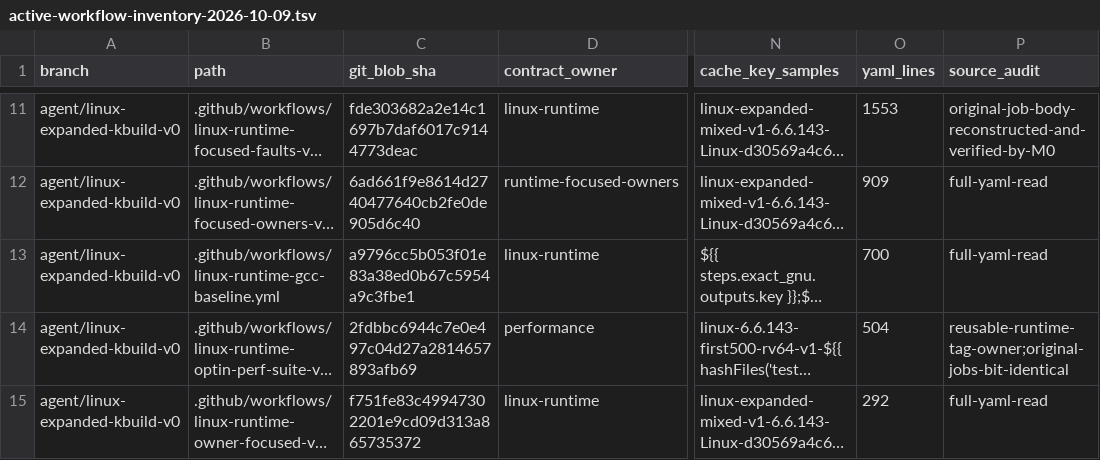
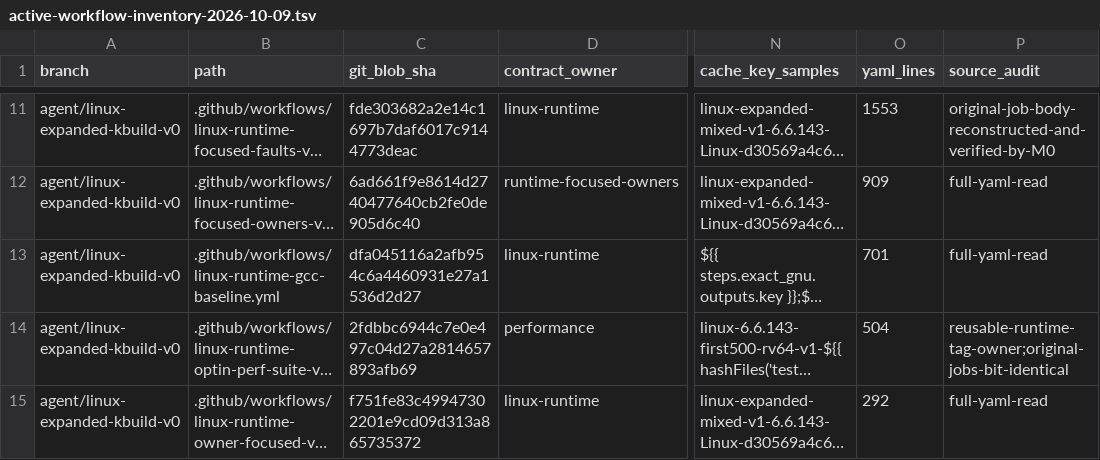
Before and after one commit to yituanxing/minic-toolchain, a TSV file: docs/ci/active-workflow-inventory-2026-10-09.tsv, drawn as a sheet; only a part is shown, gaps mark what is left out; long unchanged cells end in …; the diff names each change by its address in the sheet, - before the commit and + after, or states it on an @@ line.

Commit message:
fix(runtime): upload exact earlycon preprocess source, support cache-only capture [linux-runtime-gcc-sharded] [linux-runtime-earlycon-capture]

```diff
--- a/docs/ci/active-workflow-inventory-2026-10-09.tsv
+++ b/docs/ci/active-workflow-inventory-2026-10-09.tsv
-C13 (git_blob_sha): a9796cc5b053f01e83a38ed0b67c5954a9c3fbe1
+C13 (git_blob_sha): dfa045116a2afb954c6a4460931e27a1536d2d27
-O13 (yaml_lines): 700
+O13 (yaml_lines): 701
```
Also changed, not shown: 2 other files.
